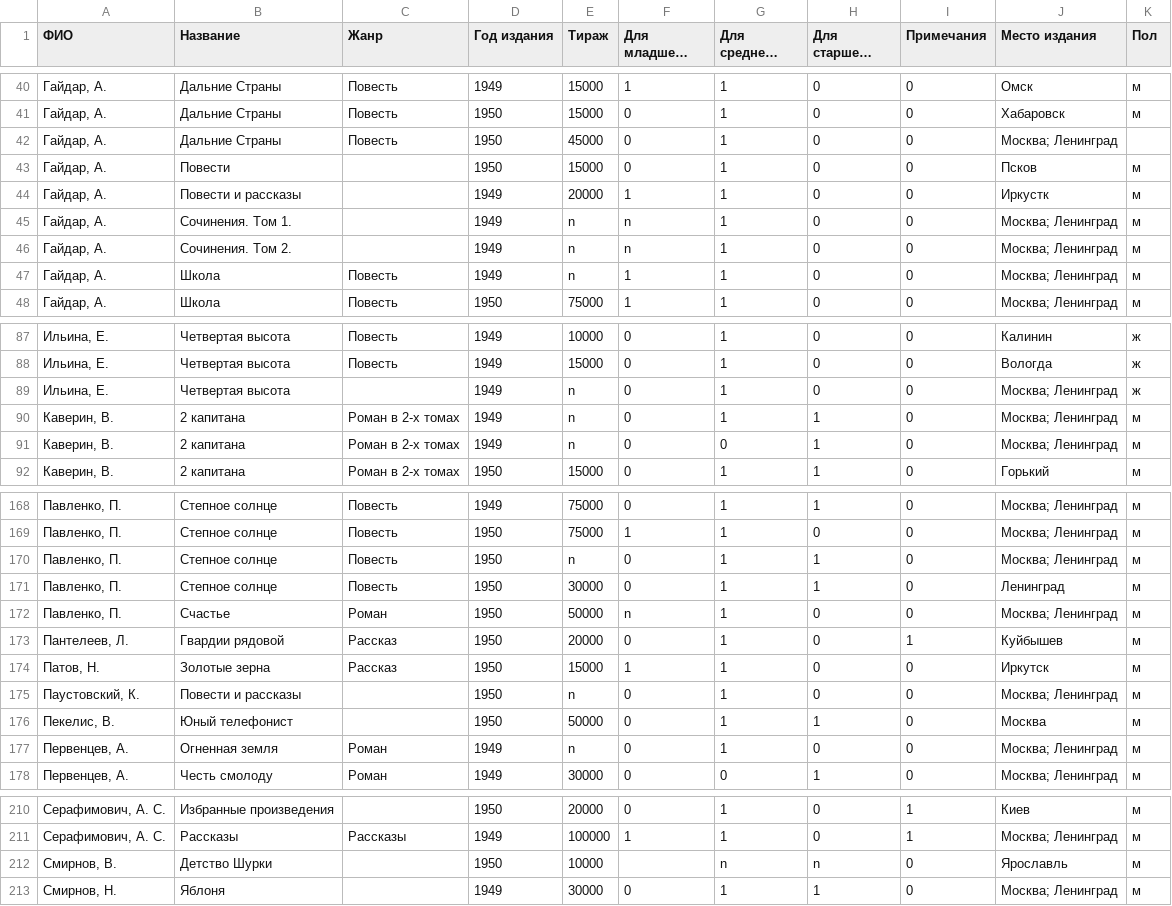
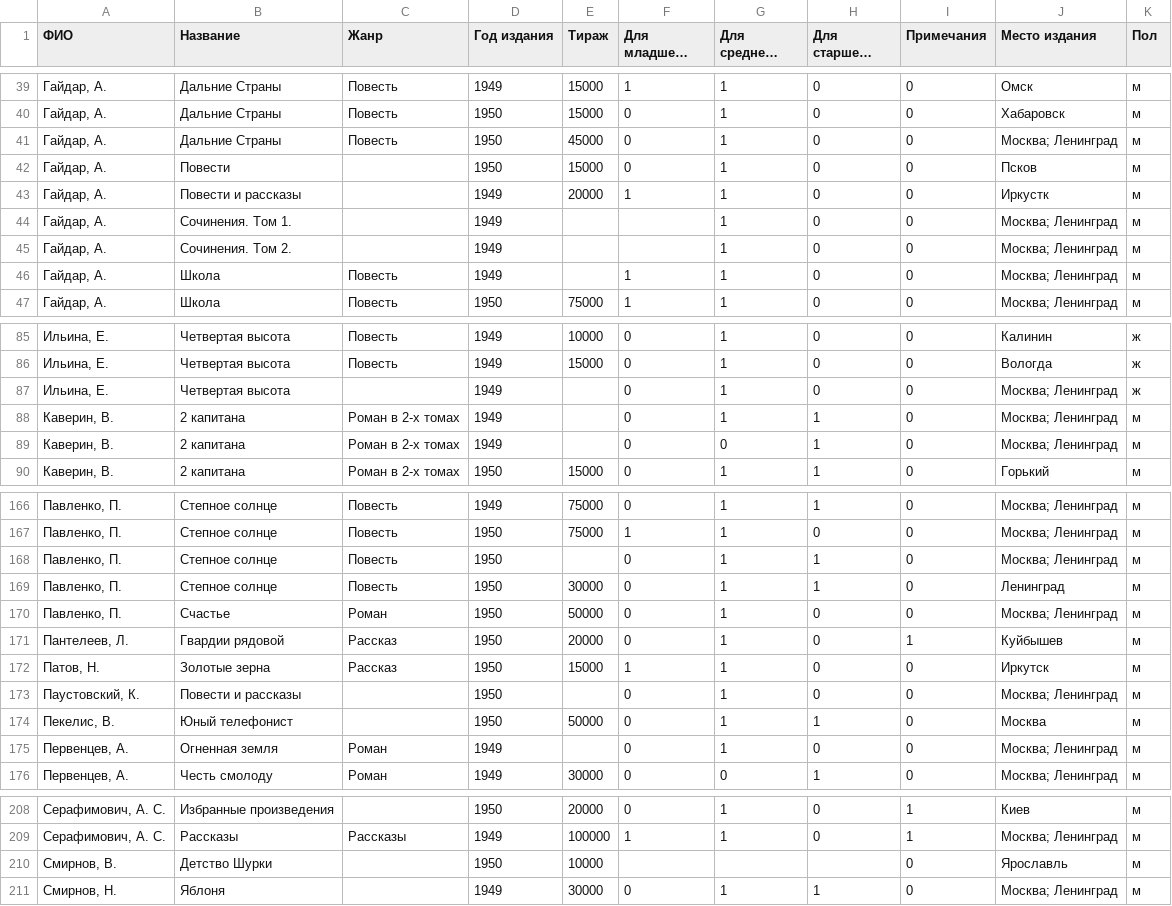
Before and after one commit to maslinych/childlit-rus, a CSV file: 1949-1950.csv, drawn as a sheet; only a part is shown, gaps mark what is left out; long unchanged cells end in …; the diff covers the shown part only.

```diff
--- a/1949-1950.csv
+++ b/1949-1950.csv
@@ -42,2 +41,2 @@
-"Гайдар, А.",Дальние Страны ,Повесть,1950,45000,0,1,0,0,Москва; Ленинград,
+"Гайдар, А.","Дальние Страны ",Повесть,1950,45000,0,1,0,0,"Москва; Ленинград",м
 "Гайдар, А.",Повести,,1950,15000,0,1,0,0,Псков,м
@@ -45,3 +44,3 @@
-"Гайдар, А.",Сочинения. Том 1.,,1949,n,n,1,0,0,Mосква; Ленинград,м
-"Гайдар, А.",Сочинения. Том 2.,,1949,n,n,1,0,0,Mосква; Ленинград,м
-"Гайдар, А.",Школа ,Повесть,1949,n,1,1,0,0,Mосква; Ленинград,м
+"Гайдар, А.","Сочинения. Том 1.",,1949,,,1,0,0,"Mосква; Ленинград",м
+"Гайдар, А.","Сочинения. Том 2.",,1949,,,1,0,0,"Mосква; Ленинград",м
+"Гайдар, А.","Школа ",Повесть,1949,,1,1,0,0,"Mосква; Ленинград",м
@@ -89,3 +87,3 @@
-"Ильина, Е.",Четвертая высота ,,1949,n,0,1,0,0,Mосква; Ленинград,ж
-"Каверин, В.",2 капитана ,Роман в 2-х томах,1949,n,0,1,1,0,Mосква; Ленинград,м
-"Каверин, В.",2 капитана ,Роман в 2-х томах,1949,n,0,0,1,0,Mосква; Ленинград,м
+"Ильина, Е.","Четвертая высота ",,1949,,0,1,0,0,"Mосква; Ленинград",ж
+"Каверин, В.","2 капитана ","Роман в 2-х томах",1949,,0,1,1,0,"Mосква; Ленинград",м
+"Каверин, В.","2 капитана ","Роман в 2-х томах",1949,,0,0,1,0,"Mосква; Ленинград",м
@@ -170 +168 @@
-"Павленко, П.",Степное солнце ,Повесть,1950,n,0,1,1,0,Mосква; Ленинград,м
+"Павленко, П.","Степное солнце ",Повесть,1950,,0,1,1,0,"Mосква; Ленинград",м
@@ -172 +170 @@
-"Павленко, П.",Счастье ,Роман,1950,50000,n,1,0,0,Mосква; Ленинград,м
+"Павленко, П.","Счастье ",Роман,1950,50000,0,1,0,0,"Mосква; Ленинград",м
@@ -175 +173 @@
-"Паустовский, К.",Повести и рассказы,,1950,n,0,1,0,0,Mосква; Ленинград,м
+"Паустовский, К.","Повести и рассказы",,1950,,0,1,0,0,"Mосква; Ленинград",м
@@ -177 +175 @@
-"Первенцев, А.",Огненная земля ,Роман,1949,n,0,1,0,0,Mосква; Ленинград,м
+"Первенцев, А.","Огненная земля ",Роман,1949,,0,1,0,0,"Mосква; Ленинград",м
@@ -212 +210 @@
-"Смирнов, В.",Детство Шурки,,1950,10000,,n,n,0,Ярославль,м
+"Смирнов, В.","Детство Шурки",,1950,10000,,,,0,Ярославль,м
```
Also changed, not shown: 2 removed rows and 22 edited cells elsewhere in this file, 1940-1945.csv, 1953-1954.csv, 2 other files.
